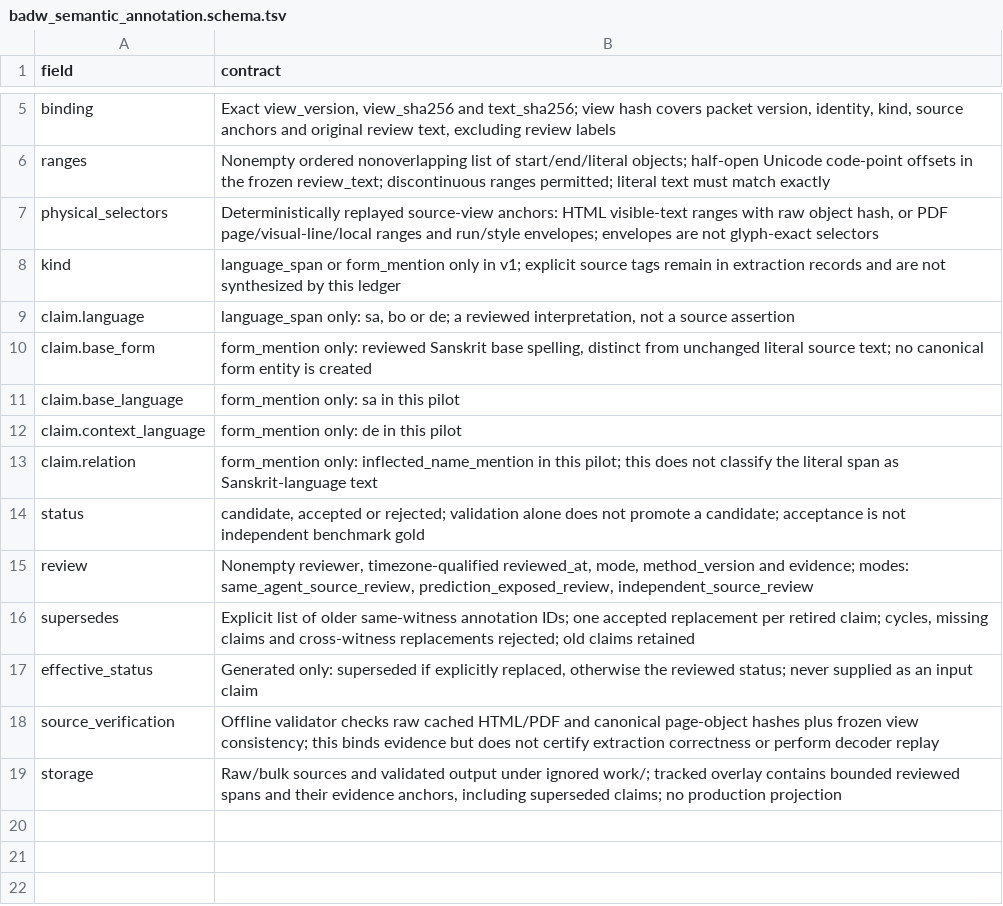
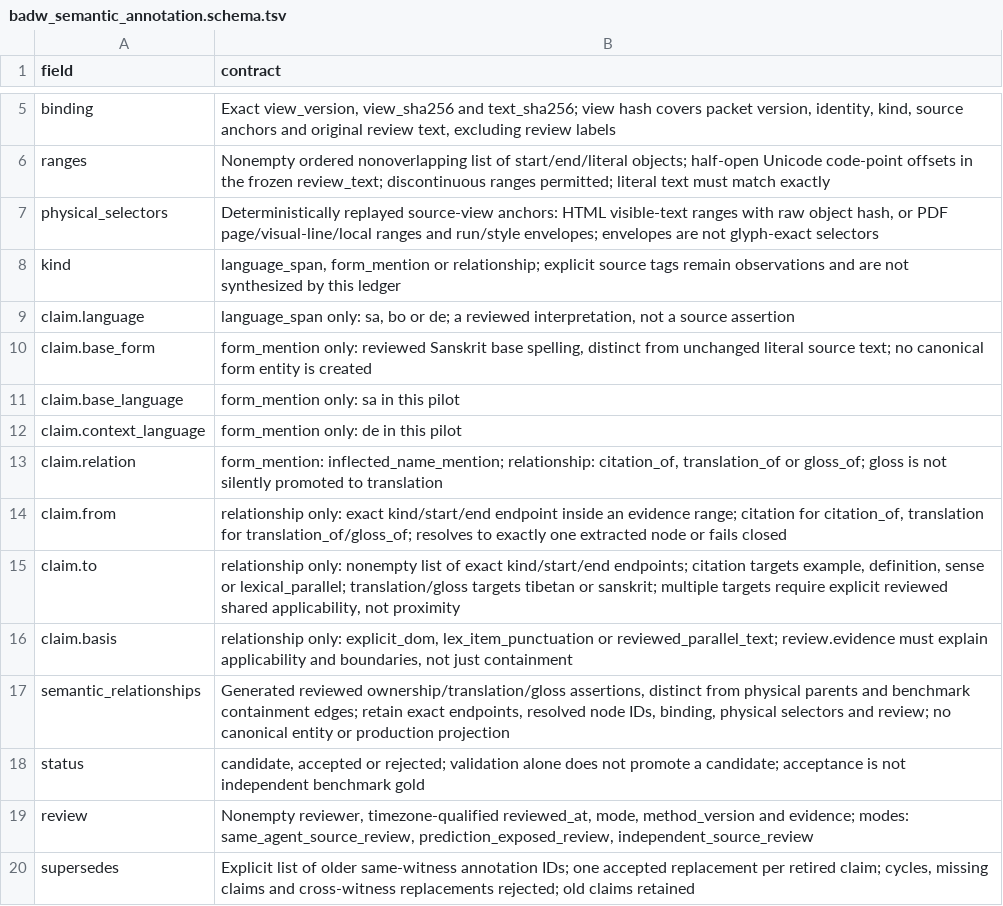
Before and after one commit to nh36/WtSOCR, a TSV file: data/badw_semantic_annotation.schema.tsv, drawn as a sheet; only a part is shown, gaps mark what is left out; the shorter side is filled out with more unchanged rows.

Commit message:
Add reviewed BAdW component relationships

```diff
--- a/data/badw_semantic_annotation.schema.tsv
+++ b/data/badw_semantic_annotation.schema.tsv
@@ -7,3 +7,3 @@ ranges	Nonempty ordered nonoverlapping list of start/end/literal objects; half-o
 physical_selectors	Deterministically replayed source-view anchors: HTML visible-text ranges with raw object hash, or PDF page/visual-line/local ranges and run/style envelopes; envelopes are not glyph-exact selectors
-kind	language_span or form_mention only in v1; explicit source tags remain in extraction records and are not synthesized by this ledger
+kind	language_span, form_mention or relationship; explicit source tags remain observations and are not synthesized by this ledger
 claim.language	language_span only: sa, bo or de; a reviewed interpretation, not a source assertion
@@ -12,3 +12,7 @@ claim.base_language	form_mention only: sa in this pilot
 claim.context_language	form_mention only: de in this pilot
-claim.relation	form_mention only: inflected_name_mention in this pilot; this does not classify the literal span as Sanskrit-language text
+claim.relation	form_mention: inflected_name_mention; relationship: citation_of, translation_of or gloss_of; gloss is not silently promoted to translation
+claim.from	relationship only: exact kind/start/end endpoint inside an evidence range; citation for citation_of, translation for translation_of/gloss_of; resolves to exactly one extracted node or fails closed
+claim.to	relationship only: nonempty list of exact kind/start/end endpoints; citation targets example, definition, sense or lexical_parallel; translation/gloss targets tibetan or sanskrit; multiple targets require explicit reviewed shared applicability, not proximity
+claim.basis	relationship only: explicit_dom, lex_item_punctuation or reviewed_parallel_text; review.evidence must explain applicability and boundaries, not just containment
+semantic_relationships	Generated reviewed ownership/translation/gloss assertions, distinct from physical parents and benchmark containment edges; retain exact endpoints, resolved node IDs, binding, physical selectors and review; no canonical entity or production projection
 status	candidate, accepted or rejected; validation alone does not promote a candidate; acceptance is not independent benchmark gold
```
Also changed, not shown: 5 other files.
